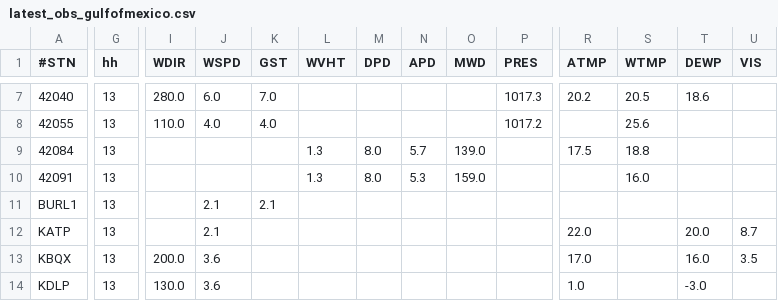
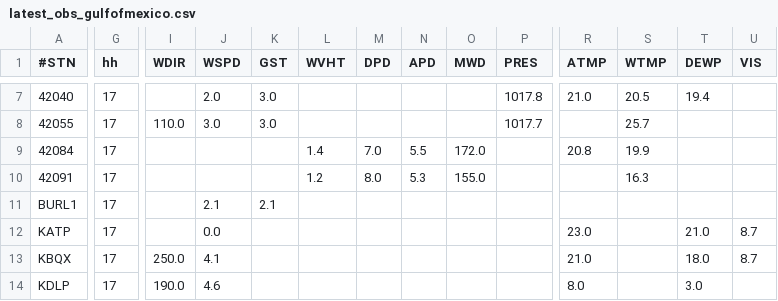
Before and after one commit to otwn/Geospatial-Data-Analysis, a CSV file: latest_observation/latest_obs_gulfofmexico.csv, drawn as a sheet; only a part is shown, gaps mark what is left out; the diff covers the shown part only; the diff names each change by its address in the sheet, - before the commit and + after, or states it on an @@ line.

```diff
--- a/latest_observation/latest_obs_gulfofmexico.csv
+++ b/latest_observation/latest_obs_gulfofmexico.csv
-G7:G14 (hh): 13
+G7:G14 (hh): 17
-I7 (WDIR): 280.0
+I7 (WDIR): (empty)
-J7 (WSPD): 6.0
+J7 (WSPD): 2.0
-K7 (GST): 7.0
+K7 (GST): 3.0
-P7 (PRES): 1017.3
+P7 (PRES): 1017.8
-R7 (ATMP): 20.2
+R7 (ATMP): 21.0
-T7 (DEWP): 18.6
+T7 (DEWP): 19.4
-J8 (WSPD): 4.0
+J8 (WSPD): 3.0
-K8 (GST): 4.0
+K8 (GST): 3.0
-P8 (PRES): 1017.2
+P8 (PRES): 1017.7
-S8 (WTMP): 25.6
+S8 (WTMP): 25.7
-L9 (WVHT): 1.3
+L9 (WVHT): 1.4
-M9 (DPD): 8.0
+M9 (DPD): 7.0
-N9 (APD): 5.7
+N9 (APD): 5.5
-O9 (MWD): 139.0
+O9 (MWD): 172.0
-R9 (ATMP): 17.5
+R9 (ATMP): 20.8
-S9 (WTMP): 18.8
+S9 (WTMP): 19.9
-L10 (WVHT): 1.3
+L10 (WVHT): 1.2
-O10 (MWD): 159.0
+O10 (MWD): 155.0
-S10 (WTMP): 16.0
+S10 (WTMP): 16.3
-J12 (WSPD): 2.1
+J12 (WSPD): 0.0
-R12 (ATMP): 22.0
+R12 (ATMP): 23.0
-T12 (DEWP): 20.0
+T12 (DEWP): 21.0
-I13 (WDIR): 200.0
+I13 (WDIR): 250.0
-J13 (WSPD): 3.6
+J13 (WSPD): 4.1
-R13 (ATMP): 17.0
+R13 (ATMP): 21.0
-T13 (DEWP): 16.0
+T13 (DEWP): 18.0
-U13 (VIS): 3.5
+U13 (VIS): 8.7
-I14 (WDIR): 130.0
+I14 (WDIR): 190.0
-J14 (WSPD): 3.6
+J14 (WSPD): 4.6
-R14 (ATMP): 1.0
+R14 (ATMP): 8.0
-T14 (DEWP): -3.0
+T14 (DEWP): 3.0
```
Also changed, not shown: 81 edited cells elsewhere in this file.
